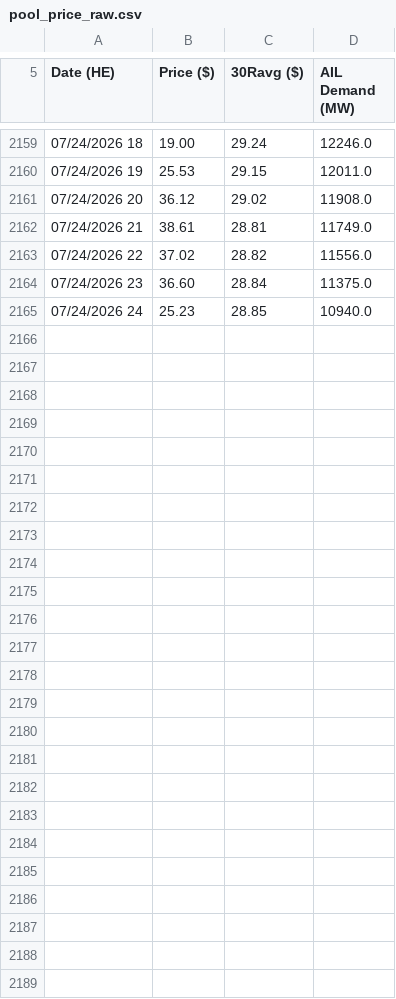
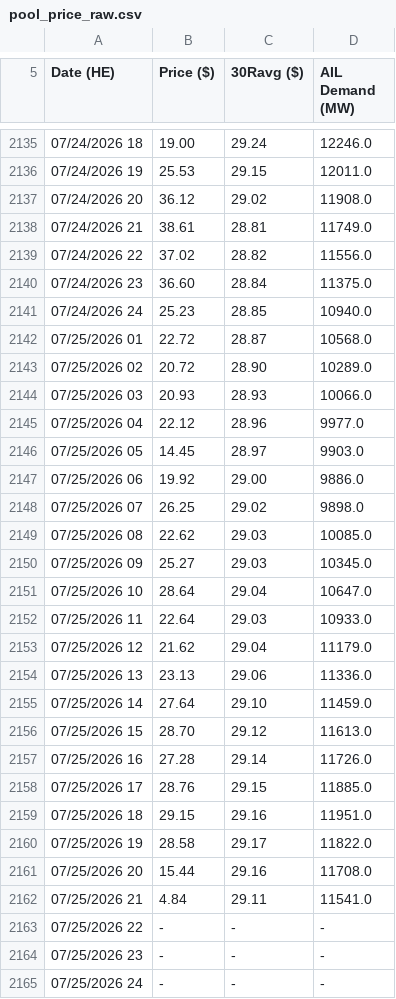
Before and after one commit to a338wong/alberta_energy_market_analytics_dashboard, a CSV file: data/raw/pool_price_raw.csv, drawn as a sheet; only a part is shown, gaps mark what is left out; the diff covers the shown part only.

```diff
--- a/data/raw/pool_price_raw.csv
+++ b/data/raw/pool_price_raw.csv
@@ -2165 +2141,25 @@ Date (HE),Price ($),30Ravg ($),AIL Demand (MW)
 "07/24/2026 24","25.23","28.85","10940.0"
+"07/25/2026 01","22.72","28.87","10568.0"
+"07/25/2026 02","20.72","28.90","10289.0"
+"07/25/2026 03","20.93","28.93","10066.0"
+"07/25/2026 04","22.12","28.96","9977.0"
+"07/25/2026 05","14.45","28.97","9903.0"
+"07/25/2026 06","19.92","29.00","9886.0"
+"07/25/2026 07","26.25","29.02","9898.0"
+"07/25/2026 08","22.62","29.03","10085.0"
+"07/25/2026 09","25.27","29.03","10345.0"
+"07/25/2026 10","28.64","29.04","10647.0"
+"07/25/2026 11","22.64","29.03","10933.0"
+"07/25/2026 12","21.62","29.04","11179.0"
+"07/25/2026 13","23.13","29.06","11336.0"
+"07/25/2026 14","27.64","29.10","11459.0"
+"07/25/2026 15","28.70","29.12","11613.0"
+"07/25/2026 16","27.28","29.14","11726.0"
+"07/25/2026 17","28.76","29.15","11885.0"
+"07/25/2026 18","29.15","29.16","11951.0"
+"07/25/2026 19","28.58","29.17","11822.0"
+"07/25/2026 20","15.44","29.16","11708.0"
+"07/25/2026 21","4.84","29.11","11541.0"
+"07/25/2026 22","-","-","-"
+"07/25/2026 23","-","-","-"
+"07/25/2026 24","-","-","-"
```
Also changed, not shown: 24 removed rows elsewhere in this file, data/processed/market_dataset.csv, data/raw/pool_price_current_raw.csv, 1 other file.
